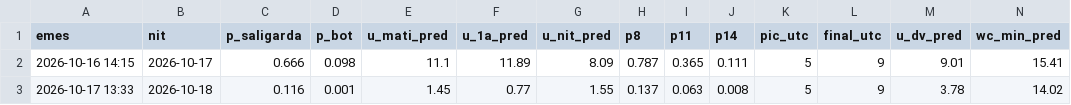
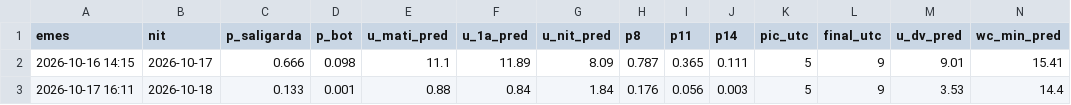
Before and after one commit to adriabarbeta/saligarda, a CSV file: derived/pronostics.csv, drawn as a sheet; only a part is shown; removed rows and columns are numbered as before the commit, all else as after; rows hold the shown columns only; the diff names each change by its address in the sheet, - before the commit and + after, or states it on an @@ line.

Commit message:
pronostic 2026-10-17

```diff
--- a/derived/pronostics.csv
+++ b/derived/pronostics.csv
-row 3: 2026-10-17 13:33 | 2026-10-18 | 0.116 | 0.001 | 1.45 | 0.77 | 1.55 | 0.137 | 0.063 | 0.008 | 5 | 9 | 3.78 | 14.02
+row 3: 2026-10-17 16:11 | 2026-10-18 | 0.133 | 0.001 | 0.88 | 0.84 | 1.84 | 0.176 | 0.056 | 0.003 | 5 | 9 | 3.53 | 14.4
```
Also changed, not shown: 1 other file.
